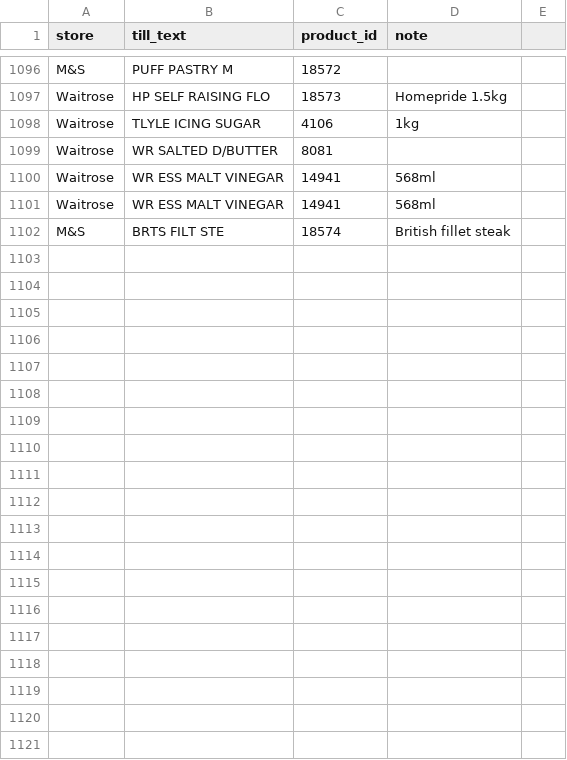
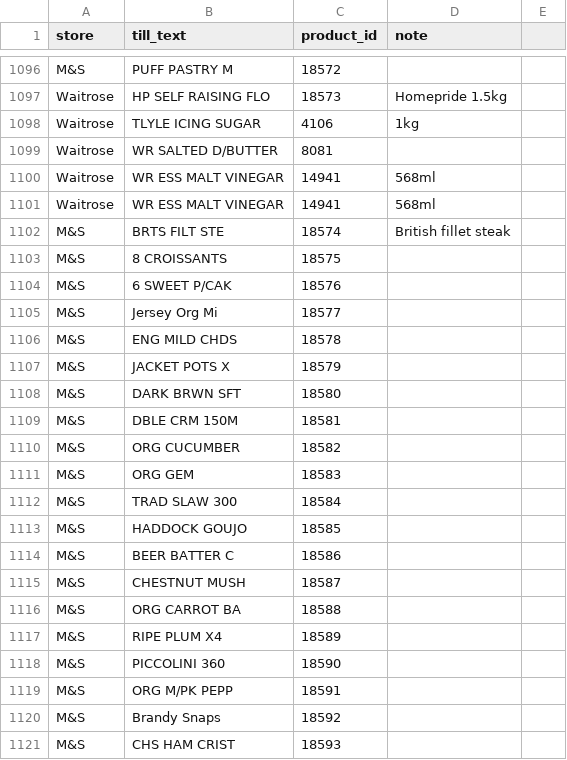
Before and after one commit to Predator1960/JerseyBasket, a CSV file: marketing-tools/receipt_glossary.csv, drawn as a sheet; only a part is shown, gaps mark what is left out; the diff covers the shown part only; the diff names each change by its address in the sheet, - before the commit and + after, or states it on an @@ line.

```diff
--- a/marketing-tools/receipt_glossary.csv
+++ b/marketing-tools/receipt_glossary.csv
+row 1103: M&S | 8 CROISSANTS | 18575
+row 1104: M&S | 6 SWEET P/CAK | 18576
+row 1105: M&S | Jersey Org Mi | 18577
+row 1106: M&S | ENG MILD CHDS | 18578
+row 1107: M&S | JACKET POTS X | 18579
+row 1108: M&S | DARK BRWN SFT | 18580
+row 1109: M&S | DBLE CRM 150M | 18581
+row 1110: M&S | ORG CUCUMBER | 18582
+row 1111: M&S | ORG GEM | 18583
+row 1112: M&S | TRAD SLAW 300 | 18584
+row 1113: M&S | HADDOCK GOUJO | 18585
+row 1114: M&S | BEER BATTER C | 18586
+row 1115: M&S | CHESTNUT MUSH | 18587
+row 1116: M&S | ORG CARROT BA | 18588
+row 1117: M&S | RIPE PLUM X4 | 18589
+row 1118: M&S | PICCOLINI 360 | 18590
+row 1119: M&S | ORG M/PK PEPP | 18591
+row 1120: M&S | Brandy Snaps | 18592
+row 1121: M&S | CHS HAM CRIST | 18593
```
Also changed, not shown: 45 added rows elsewhere in this file, 4 other files.
